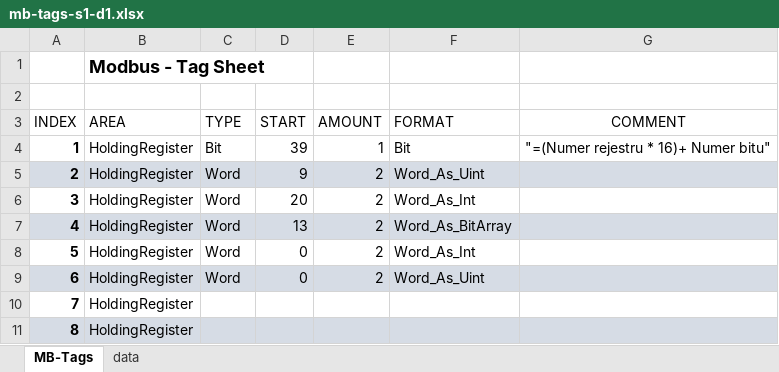
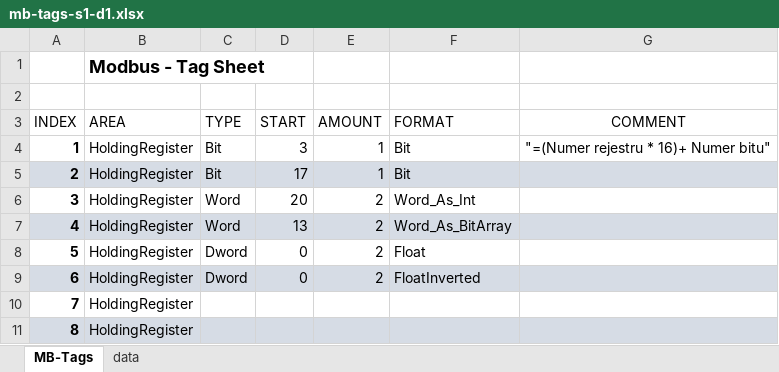
Before and after one commit to Jacek-Bystrzycki/Personal_Projects, an Excel workbook: Snap7/src/tags/mb-tags-s1-d1.xlsx, sheet MB-Tags, drawn as a sheet; only a part is shown; values as stored, in another font and other column widths than the file's, no borders; table styles not drawn; the diff names each change by its address in the sheet, - before the commit and + after, or states it on an @@ line.

```diff
--- a/Snap7/src/tags/mb-tags-s1-d1.xlsx (sheet MB-Tags)
+++ b/Snap7/src/tags/mb-tags-s1-d1.xlsx (sheet MB-Tags)
-D4 (START): 39
+D4 (START): 3
-C5 (TYPE): Word
+C5 (TYPE): Bit
-D5 (START): 9
+D5 (START): 17
-E5 (AMOUNT): 2
+E5 (AMOUNT): 1
-F5 (FORMAT): Word_As_Uint
+F5 (FORMAT): Bit
-C8:C9 (TYPE): Word
+C8:C9 (TYPE): Dword
-F8 (FORMAT): Word_As_Int
+F8 (FORMAT): Float
-F9 (FORMAT): Word_As_Uint
+F9 (FORMAT): FloatInverted
```
Also changed, not shown: 16 other files.
